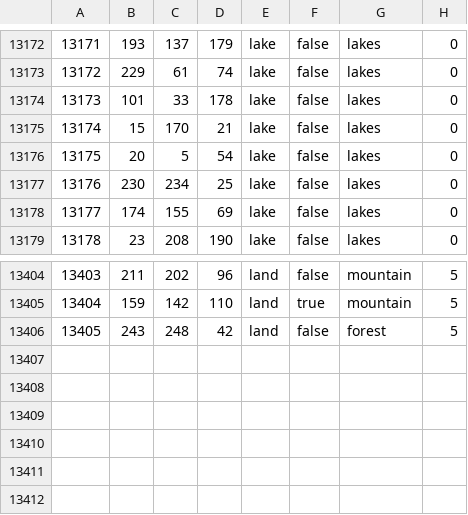
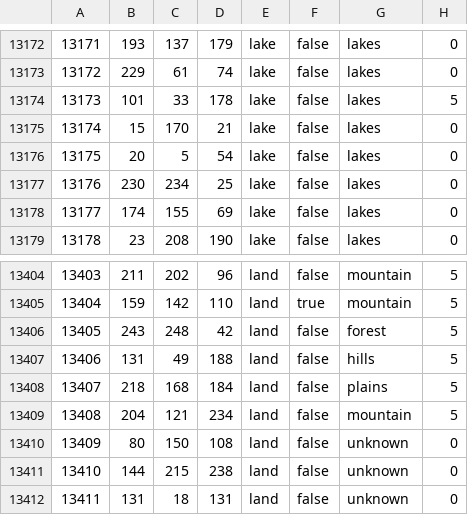
Before and after one commit to VsevolodBegletsov267/Fifties, a CSV file: map/definition.csv, drawn as a sheet; only a part is shown, gaps mark what is left out.

```diff
--- a/map/definition.csv
+++ b/map/definition.csv
@@ -13173,3 +13173,3 @@
 13172;229;61;74;lake;false;lakes;0
-13173;101;33;178;lake;false;lakes;0
+13173;101;33;178;lake;false;lakes;5
 13174;15;170;21;lake;false;lakes;0
@@ -13406 +13406,7 @@
 13405;243;248;42;land;false;forest;5
+13406;131;49;188;land;false;hills;5
+13407;218;168;184;land;false;plains;5
+13408;204;121;234;land;false;mountain;5
+13409;80;150;108;land;false;unknown;0
+13410;144;215;238;land;false;unknown;0
+13411;131;18;131;land;false;unknown;0
```
Also changed, not shown: 38 other files.
